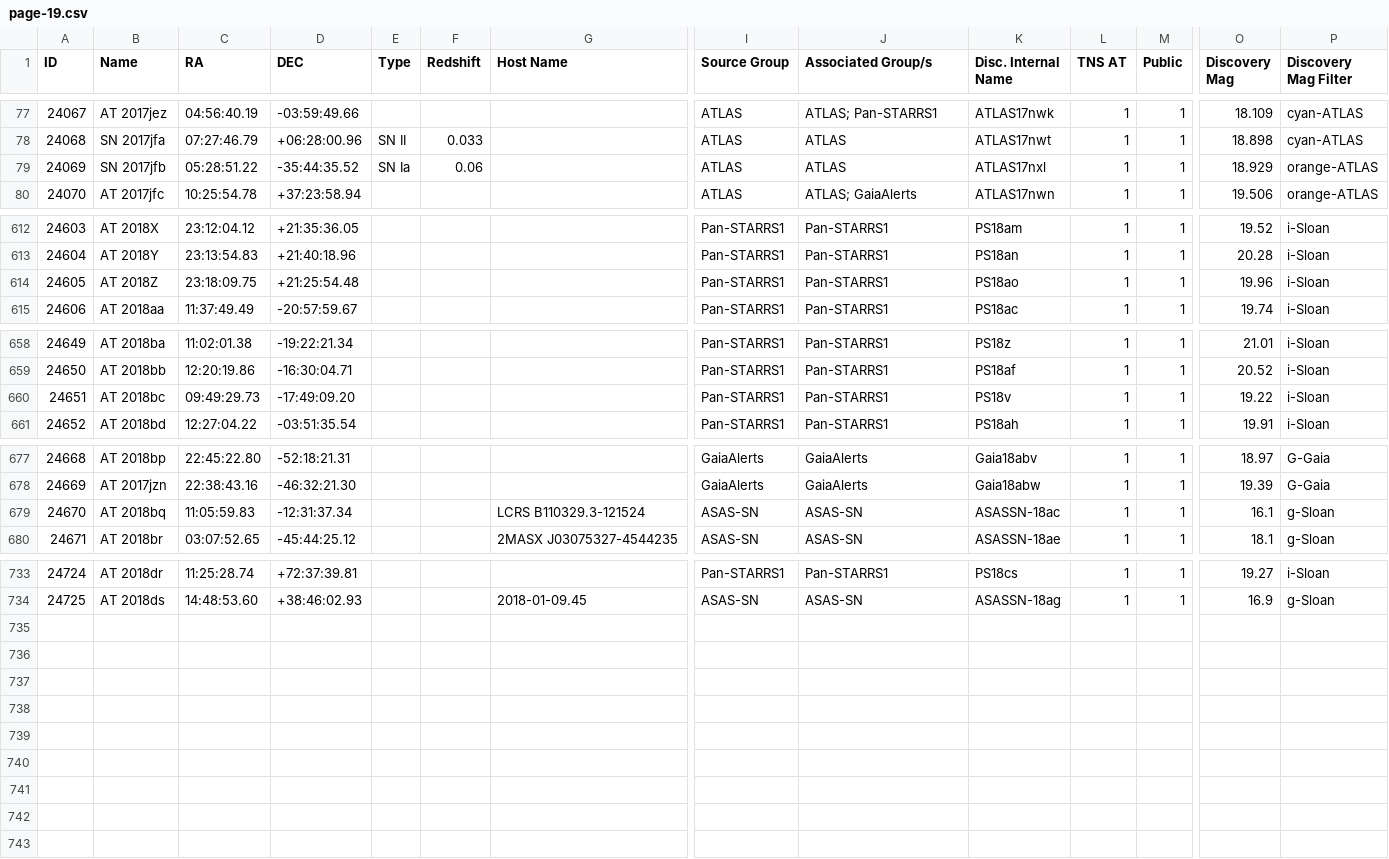
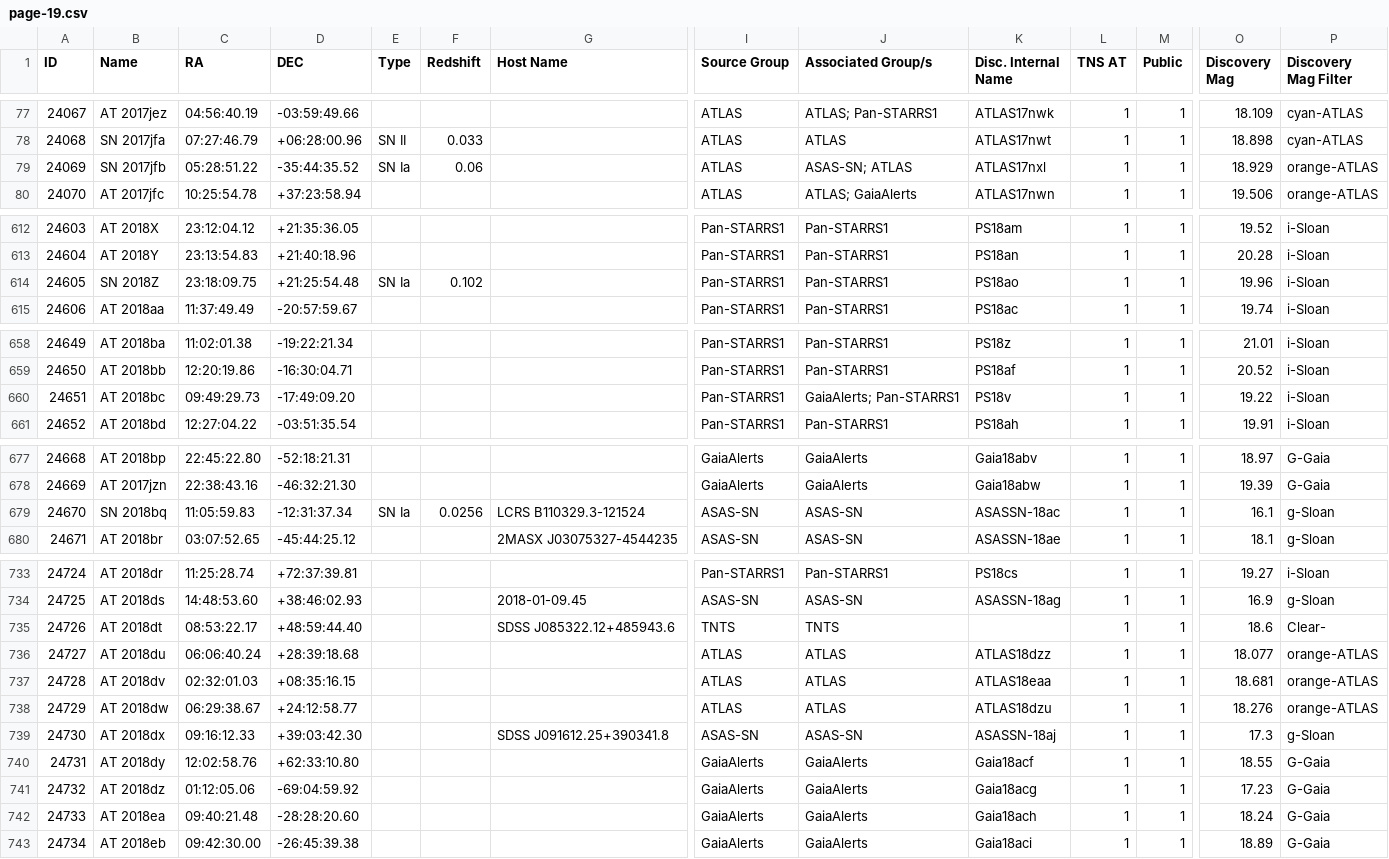
Before and after one commit to astrocatalogs/tde-external, a CSV file: TNS/page-19.csv, drawn as a sheet; only a part is shown, gaps mark what is left out; rows hold the shown columns only; the diff names each change by its address in the sheet, - before the commit and + after, or states it on an @@ line.

Commit message:
Astrocats v'0.3.29' SHA'8af62c454499802390cd089a364af24d933a23fc' - TidalDisruptionCatalog SHA'46c6a02c549f02a4bc3e1940ac56a5c17db1a9af' : 'push' - adding all files.

```diff
--- a/TNS/page-19.csv
+++ b/TNS/page-19.csv
-J79 (Associated Group/s): ATLAS
+J79 (Associated Group/s): ASAS-SN; ATLAS
-B614 (Name): AT 2018Z
+B614 (Name): SN 2018Z
-E614 (Type): (empty)
+E614 (Type): SN Ia
-F614 (Redshift): (empty)
+F614 (Redshift): 0.102
-J660 (Associated Group/s): Pan-STARRS1
+J660 (Associated Group/s): GaiaAlerts; Pan-STARRS1
-B679 (Name): AT 2018bq
+B679 (Name): SN 2018bq
-E679 (Type): (empty)
+E679 (Type): SN Ia
-F679 (Redshift): (empty)
+F679 (Redshift): 0.0256
+row 735: 24726 | AT 2018dt | 08:53:22.17 | +48:59:44.40 |  |  | SDSS J085322.12+485943.6 | TNTS | TNTS |  | 1 | 1 | 18.6 | Clear-
+row 736: 24727 | AT 2018du | 06:06:40.24 | +28:39:18.68 |  |  |  | ATLAS | ATLAS | ATLAS18dzz | 1 | 1 | 18.077 | orange-ATLAS
+row 737: 24728 | AT 2018dv | 02:32:01.03 | +08:35:16.15 |  |  |  | ATLAS | ATLAS | ATLAS18eaa | 1 | 1 | 18.681 | orange-ATLAS
+row 738: 24729 | AT 2018dw | 06:29:38.67 | +24:12:58.77 |  |  |  | ATLAS | ATLAS | ATLAS18dzu | 1 | 1 | 18.276 | orange-ATLAS
+row 739: 24730 | AT 2018dx | 09:16:12.33 | +39:03:42.30 |  |  | SDSS J091612.25+390341.8 | ASAS-SN | ASAS-SN | ASASSN-18aj | 1 | 1 | 17.3 | g-Sloan
+row 740: 24731 | AT 2018dy | 12:02:58.76 | +62:33:10.80 |  |  |  | GaiaAlerts | GaiaAlerts | Gaia18acf | 1 | 1 | 18.55 | G-Gaia
+row 741: 24732 | AT 2018dz | 01:12:05.06 | -69:04:59.92 |  |  |  | GaiaAlerts | GaiaAlerts | Gaia18acg | 1 | 1 | 17.23 | G-Gaia
+row 742: 24733 | AT 2018ea | 09:40:21.48 | -28:28:20.60 |  |  |  | GaiaAlerts | GaiaAlerts | Gaia18ach | 1 | 1 | 18.24 | G-Gaia
+row 743: 24734 | AT 2018eb | 09:42:30.00 | -26:45:39.38 |  |  |  | GaiaAlerts | GaiaAlerts | Gaia18aci | 1 | 1 | 18.89 | G-Gaia
```
Also changed, not shown: TNS/index.csv, 3 other files.
